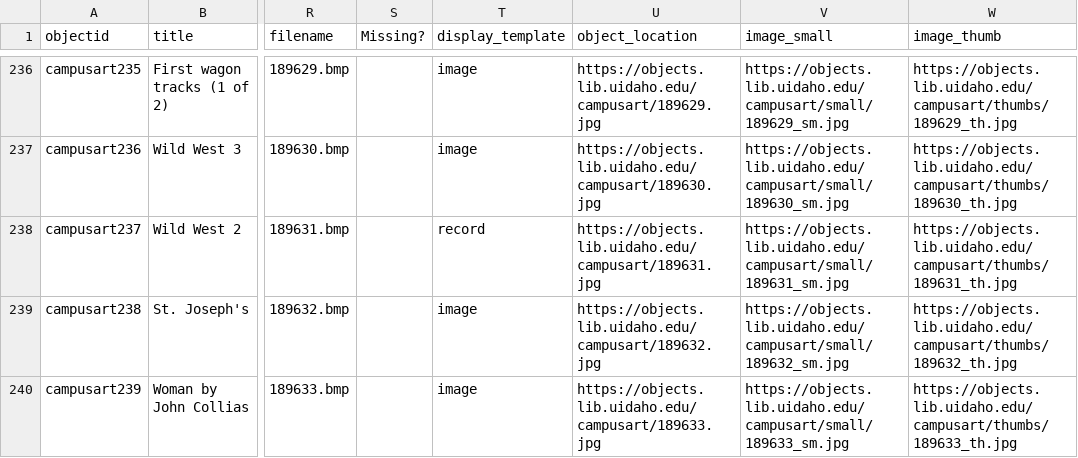
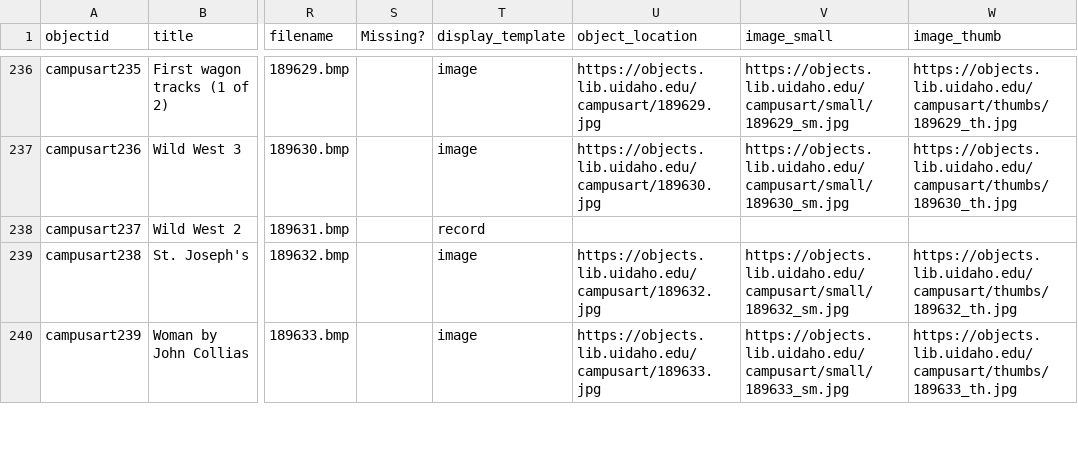
Before and after one commit to uidaholib/campus-collections-template, a CSV file: _data/campusart.csv, drawn as a sheet; only a part is shown, gaps mark what is left out; the diff names each change by its address in the sheet, - before the commit and + after, or states it on an @@ line.

Commit message:
remove links -- added x to end on object server

```diff
--- a/_data/campusart.csv
+++ b/_data/campusart.csv
-U238 (object_location): https://objects.lib.uidaho.edu/campusart/189631.jpg
+U238 (object_location): (empty)
-V238 (image_small): https://objects.lib.uidaho.edu/campusart/small/189631_sm.jpg
+V238 (image_small): (empty)
-W238 (image_thumb): https://objects.lib.uidaho.edu/campusart/thumbs/189631_th.jpg
+W238 (image_thumb): (empty)
```
